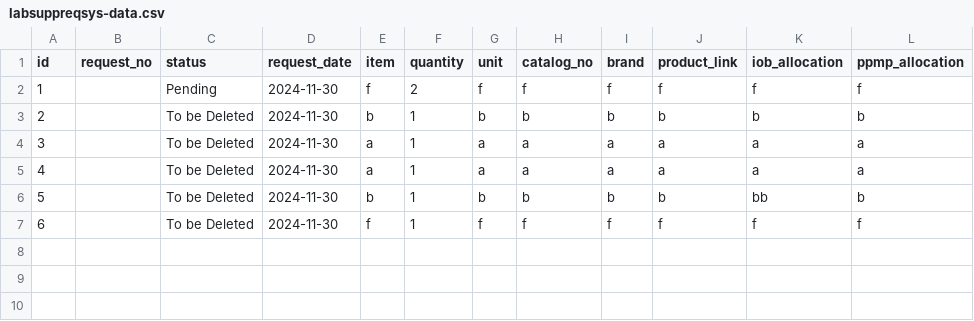
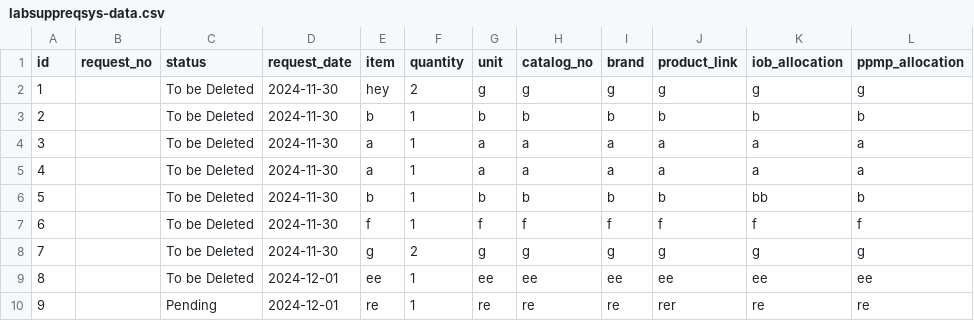
Before and after one commit to heyyysenpai/labsuppliesrequestsystem, a CSV file: labsuppreqsys-data.csv, drawn as a sheet; removed rows and columns are numbered as before the commit, all else as after; the diff names each change by its address in the sheet, - before the commit and + after, or states it on an @@ line.

Commit message:
fix select for marked delete

```diff
--- a/labsuppreqsys-data.csv
+++ b/labsuppreqsys-data.csv
-row 2: 1 |  | Pending | 2024-11-30 | f | 2 | f | f | f | f | f | f
+row 2: 1 |  | To be Deleted | 2024-11-30 | hey | 2 | g | g | g | g | g | g
+row 8: 7 |  | To be Deleted | 2024-11-30 | g | 2 | g | g | g | g | g | g
+row 9: 8 |  | To be Deleted | 2024-12-01 | ee | 1 | ee | ee | ee | ee | ee | ee
+row 10: 9 |  | Pending | 2024-12-01 | re | 1 | re | re | re | rer | re | re
```
Also changed, not shown: 1 other file.
